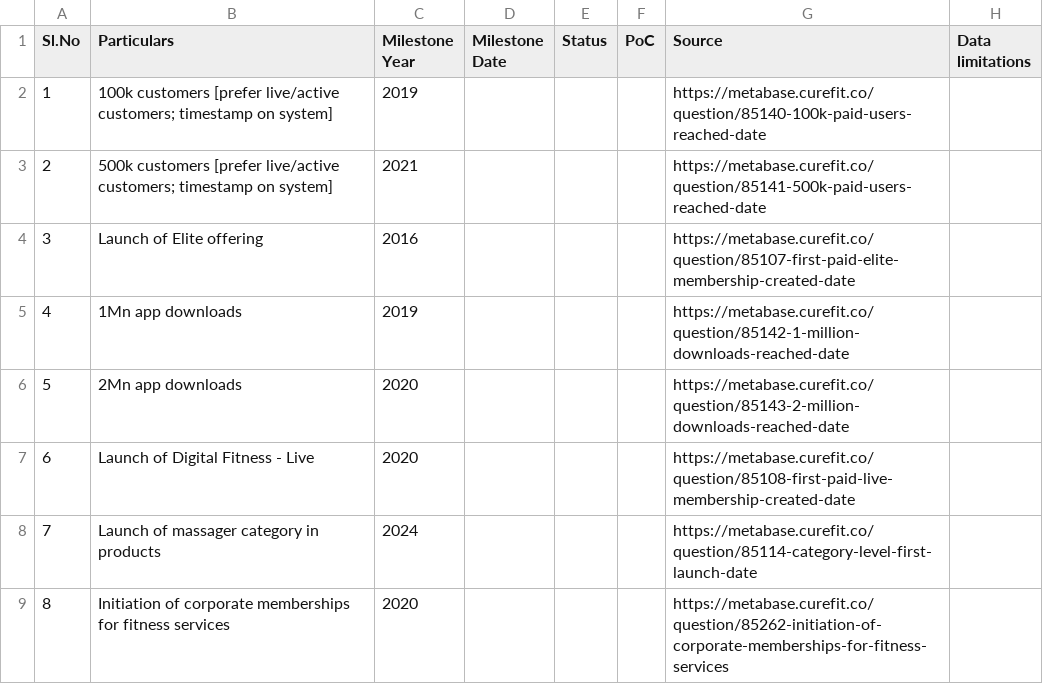
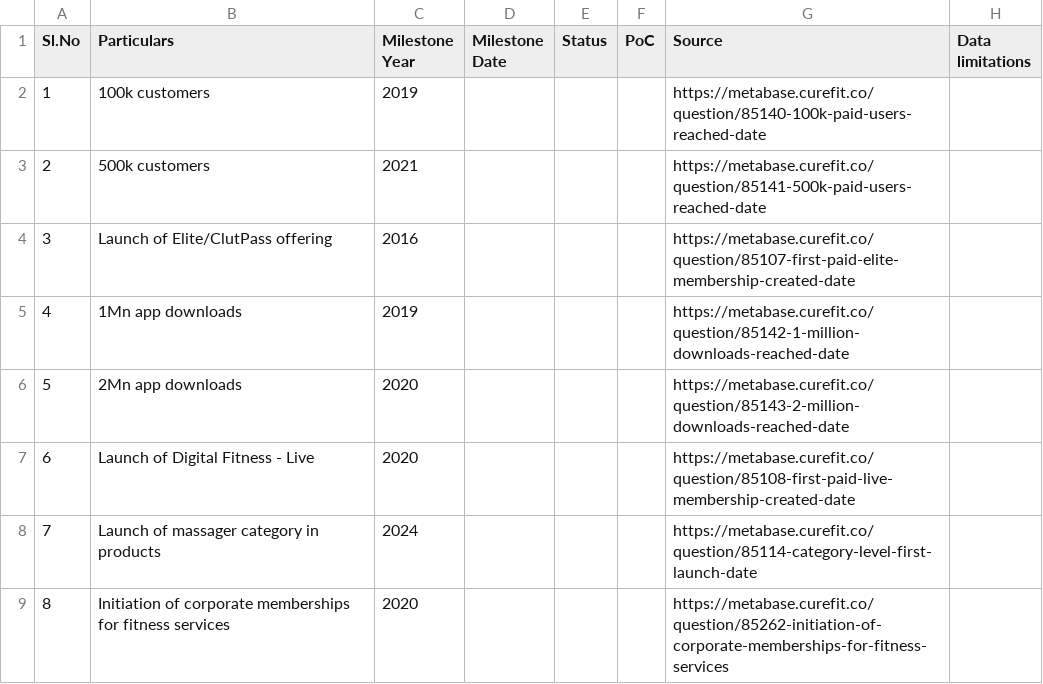
Before and after one commit to curefit/auditor-portal, a CSV file: artifacts/drhp_milestones.csv, drawn as a sheet.

Commit message:
Fix 75109 CSV mapping and rename milestones

```diff
--- a/artifacts/drhp_milestones.csv
+++ b/artifacts/drhp_milestones.csv
@@ -1,5 +1,5 @@
 Sl.No,Particulars,Milestone Year,Milestone Date,Status,PoC,Source,Data limitations
-1,100k customers [prefer live/active customers; timestamp on system],2019,,,,"https://metabase.curefit.co/question/85140-100k-paid-users-reached-date",
-2,500k customers [prefer live/active customers; timestamp on system],2021,,,,"https://metabase.curefit.co/question/85141-500k-paid-users-reached-date",
-3,Launch of Elite offering,2016,,,,"https://metabase.curefit.co/question/85107-first-paid-elite-membership-created-date",
+1,100k customers,2019,,,,"https://metabase.curefit.co/question/85140-100k-paid-users-reached-date",
+2,500k customers,2021,,,,"https://metabase.curefit.co/question/85141-500k-paid-users-reached-date",
+3,Launch of Elite/ClutPass offering,2016,,,,"https://metabase.curefit.co/question/85107-first-paid-elite-membership-created-date",
 4,1Mn app downloads,2019,,,,"https://metabase.curefit.co/question/85142-1-million-downloads-reached-date",
```
Also changed, not shown: artifacts/op_metrics_sheet.csv, 1 other file.
